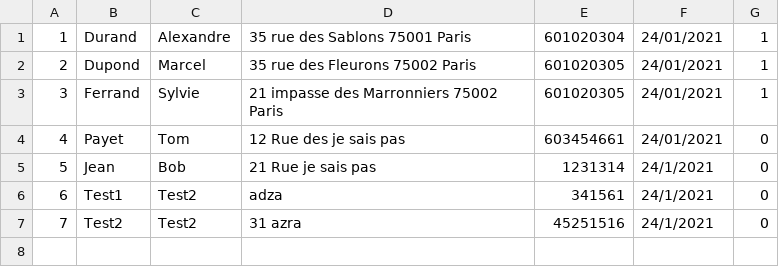
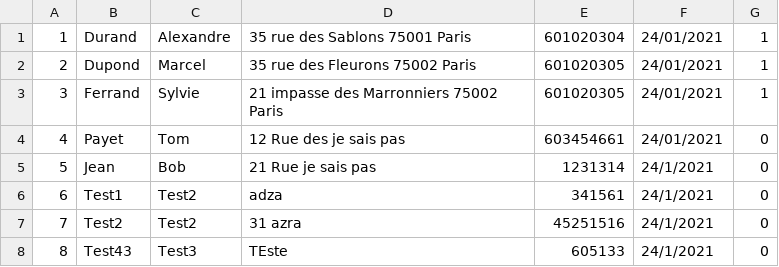
Before and after one commit to Pierre-Portfolio/Pizzeria, a CSV file: Pizzeria/Clients.csv, drawn as a sheet; the diff names each change by its address in the sheet, - before the commit and + after, or states it on an @@ line.

```diff
--- a/Pizzeria/Clients.csv
+++ b/Pizzeria/Clients.csv
+row 8: 8 | Test43 | Test3 | TEste | 605133 | 24/1/2021 | 0
```
Also changed, not shown: Pizzeria/Commandes.csv, 29 other files.
